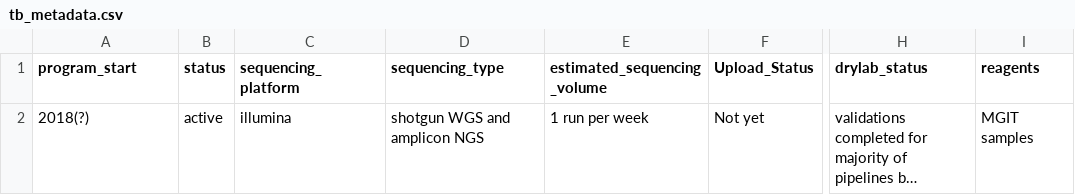
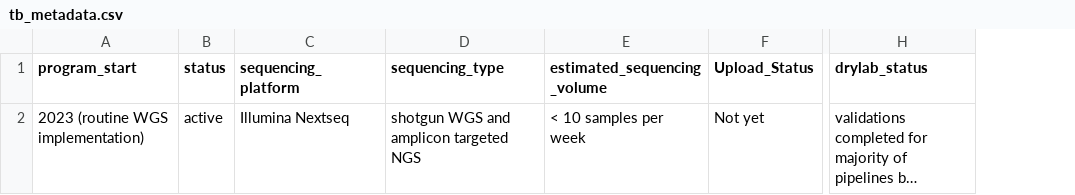
Before and after one commit to BCCDC-PHL/bioinflow, a CSV file: resources/pathogen_metadata/tb_metadata.csv, drawn as a sheet; only a part is shown, gaps mark what is left out; long unchanged cells end in …; the diff names each change by its address in the sheet, - before the commit and + after, or states it on an @@ line.

Commit message:
Update tb_metadata.csv

```diff
--- a/resources/pathogen_metadata/tb_metadata.csv
+++ b/resources/pathogen_metadata/tb_metadata.csv
-column I (reagents), row 2: MGIT samples
-A2 (program_start): 2018(?)
+A2 (program_start): 2023 (routine WGS implementation)
-C2 (sequencing_platform): illumina
+C2 (sequencing_platform): Illumina Nextseq
-D2 (sequencing_type): shotgun WGS and amplicon NGS
+D2 (sequencing_type): shotgun WGS and amplicon targeted NGS
-E2 (estimated_sequencing_volume): 1 run per week
+E2 (estimated_sequencing_volume): < 10 samples per week
```
